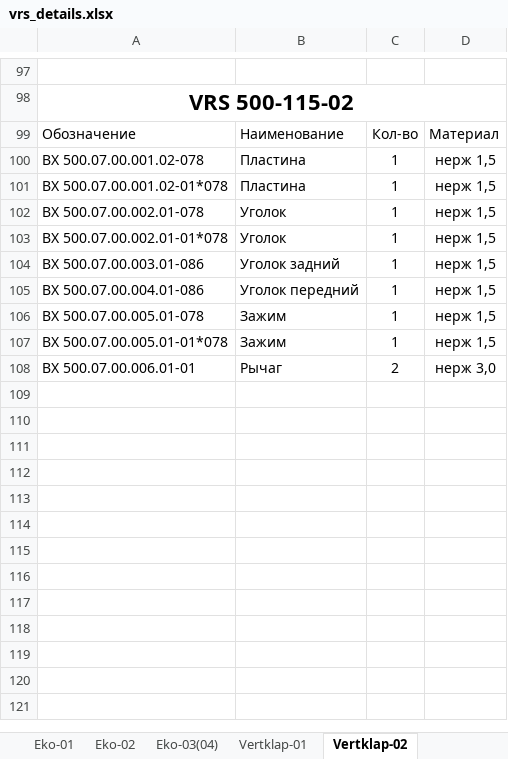
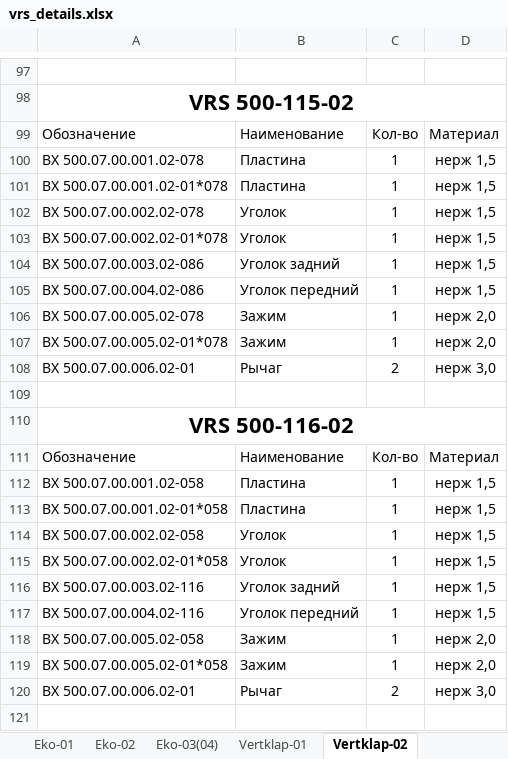
Before and after one commit to madbiscuitty/VRS_details, an Excel workbook: resourses/vrs_details.xlsx, sheet Vertklap-02, drawn as a sheet; only a part is shown, gaps mark what is left out; values as stored, in another font and other column widths than the file's, no borders; the diff covers the shown part only; the diff names each change by its address in the sheet, - before the commit and + after, or states it on an @@ line.

```diff
--- a/resourses/vrs_details.xlsx (sheet Vertklap-02)
+++ b/resourses/vrs_details.xlsx (sheet Vertklap-02)
-A102: ВХ 500.07.00.002.01-078
+A102: ВХ 500.07.00.002.02-078
-A103: ВХ 500.07.00.002.01-01*078
+A103: ВХ 500.07.00.002.02-01*078
-A104: ВХ 500.07.00.003.01-086
+A104: ВХ 500.07.00.003.02-086
-A105: ВХ 500.07.00.004.01-086
+A105: ВХ 500.07.00.004.02-086
-A106: ВХ 500.07.00.005.01-078
+A106: ВХ 500.07.00.005.02-078
-D106:D107: нерж 1,5
+D106:D107: нерж 2,0
-A107: ВХ 500.07.00.005.01-01*078
+A107: ВХ 500.07.00.005.02-01*078
-A108: ВХ 500.07.00.006.01-01
+A108: ВХ 500.07.00.006.02-01
+row 109: (empty)
+row 110: VRS 500-116-02
+row 111: Обозначение | Наименование | Кол-во | Материал
+row 112: ВХ 500.07.00.001.02-058 | Пластина | 1 | нерж 1,5
+row 113: ВХ 500.07.00.001.02-01*058 | Пластина | 1 | нерж 1,5
+row 114: ВХ 500.07.00.002.02-058 | Уголок | 1 | нерж 1,5
+row 115: ВХ 500.07.00.002.02-01*058 | Уголок | 1 | нерж 1,5
+row 116: ВХ 500.07.00.003.02-116 | Уголок задний | 1 | нерж 1,5
+row 117: ВХ 500.07.00.004.02-116 | Уголок передний | 1 | нерж 1,5
+row 118: ВХ 500.07.00.005.02-058 | Зажим | 1 | нерж 2,0
+row 119: ВХ 500.07.00.005.02-01*058 | Зажим | 1 | нерж 2,0
+row 120: ВХ 500.07.00.006.02-01 | Рычаг | 2 | нерж 3,0
+row 121: (empty)
```
Also changed, not shown: 215 added rows and 72 edited cells elsewhere in this sheet, sheet Vov5012-02, sheet Vov5012-01, sheet Vov5012-03(04), sheet Vertklap-03(04), sheet Vertklap-01, sheet PP-03(04), 11 more sheets, other sheet tabs, 3 other files.
